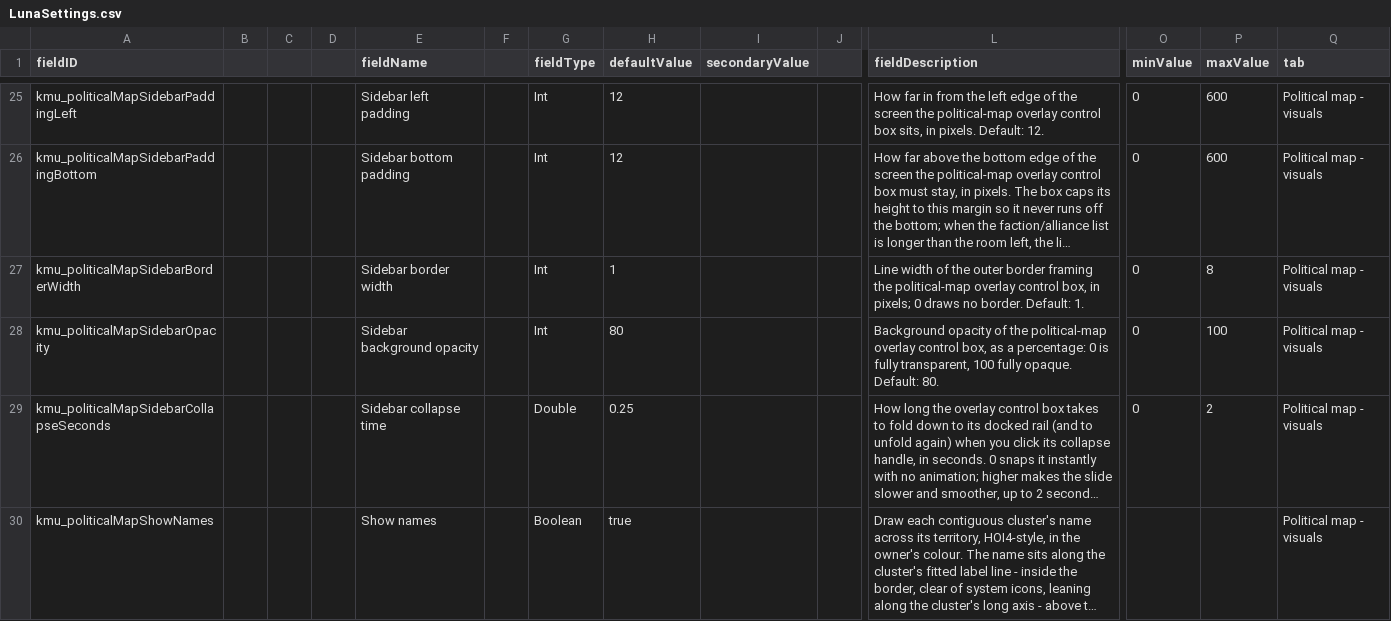
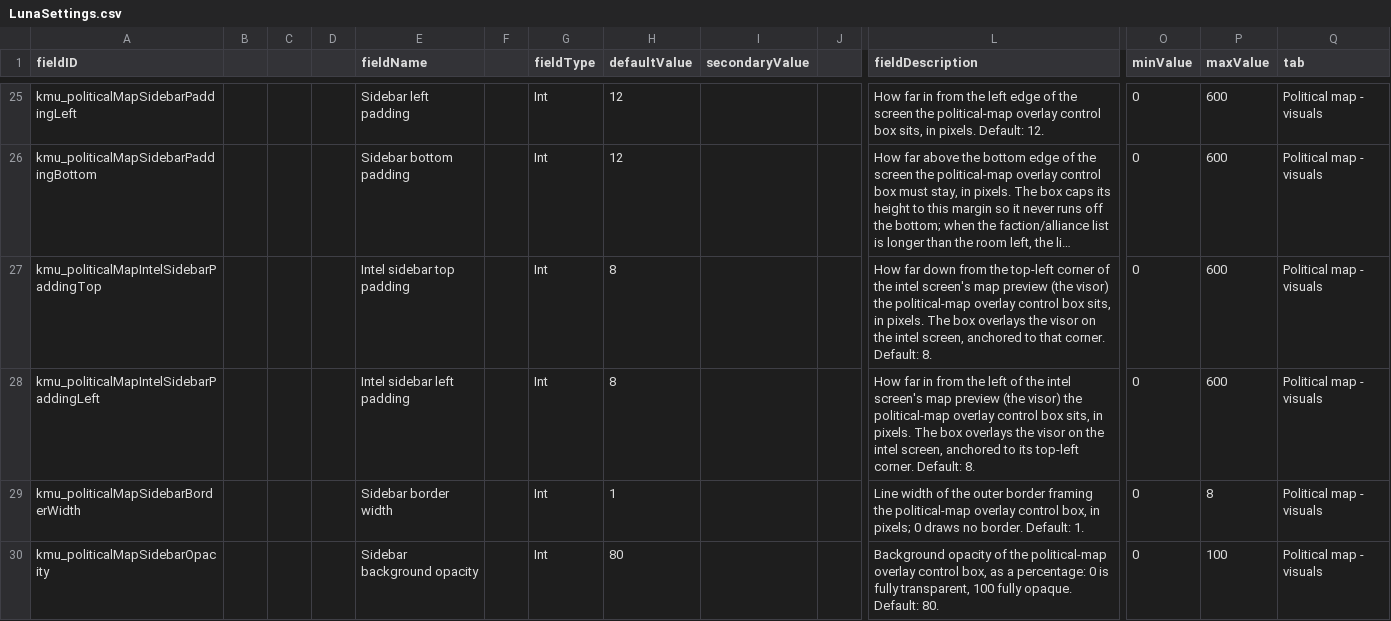
Before and after one commit to Klark-Morrigan/Starsector-Mod-KMU, a CSV file: data/config/LunaSettings.csv, drawn as a sheet; only a part is shown, gaps mark what is left out; the shorter side is filled out with more unchanged rows; long unchanged cells end in …; rows hold the shown columns only; the diff names each change by its address in the sheet, - before the commit and + after, or states it on an @@ line.

Commit message:
feature: intel screen map sidebar

```diff
--- a/data/config/LunaSettings.csv
+++ b/data/config/LunaSettings.csv
+row 27: kmu_politicalMapIntelSidebarPaddingTop |  |  |  | Intel sidebar top padding |  | Int | 8 |  |  | How far down from the top-left corner of the intel screen's map preview (the visor) the political-map overlay control box sits, in pixels. The box overlays the visor on the intel screen, anchored to that corner. Default: 8. | 0 | 600 | Political map - visuals
+row 28: kmu_politicalMapIntelSidebarPaddingLeft |  |  |  | Intel sidebar left padding |  | Int | 8 |  |  | How far in from the left of the intel screen's map preview (the visor) the political-map overlay control box sits, in pixels. The box overlays the visor on the intel screen, anchored to its top-left corner. Default: 8. | 0 | 600 | Political map - visuals
```
Also changed, not shown: 12 other files.
